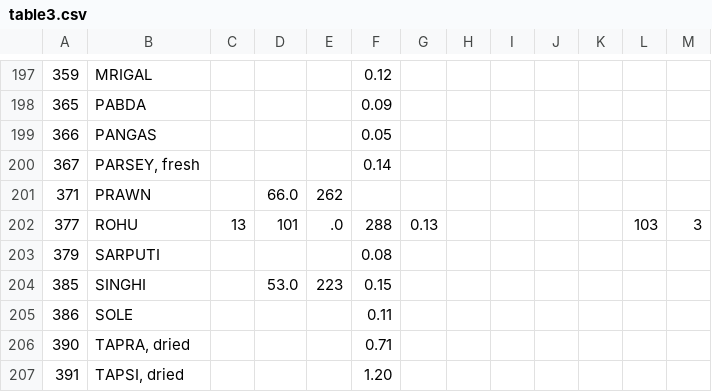
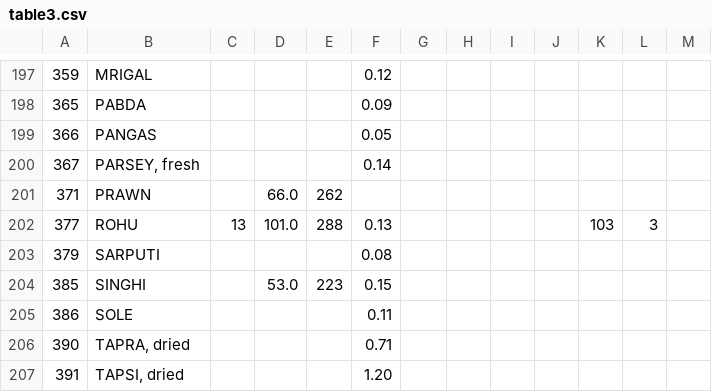
Before and after one commit to ifct2017/nvif1989, a CSV file: table3.csv, drawn as a sheet; only a part is shown, gaps mark what is left out.

Commit message:
fix table3 377

```diff
--- a/table3.csv
+++ b/table3.csv
@@ -201,3 +201,3 @@
 371,PRAWN,,66.0,262,,,,,,,
-377,ROHU,13,101,.0,288,0.13,,,,,103,3
+377,ROHU,13,101.0,288,0.13,,,,,103,3
 379,SARPUTI,,,,0.08,,,,,,
```
Also changed, not shown: 1 other file.
